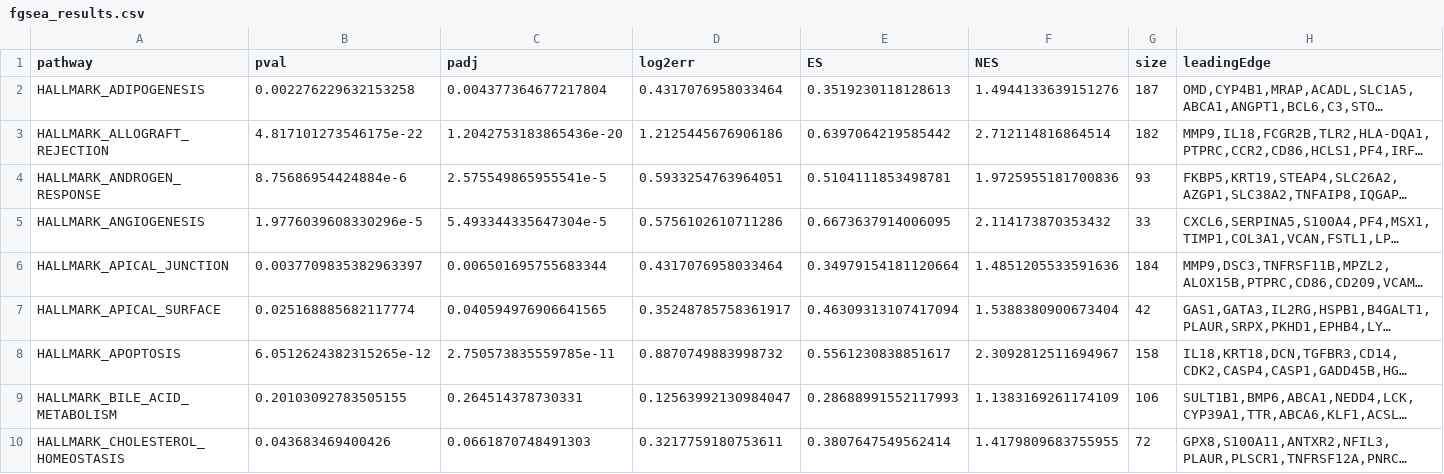
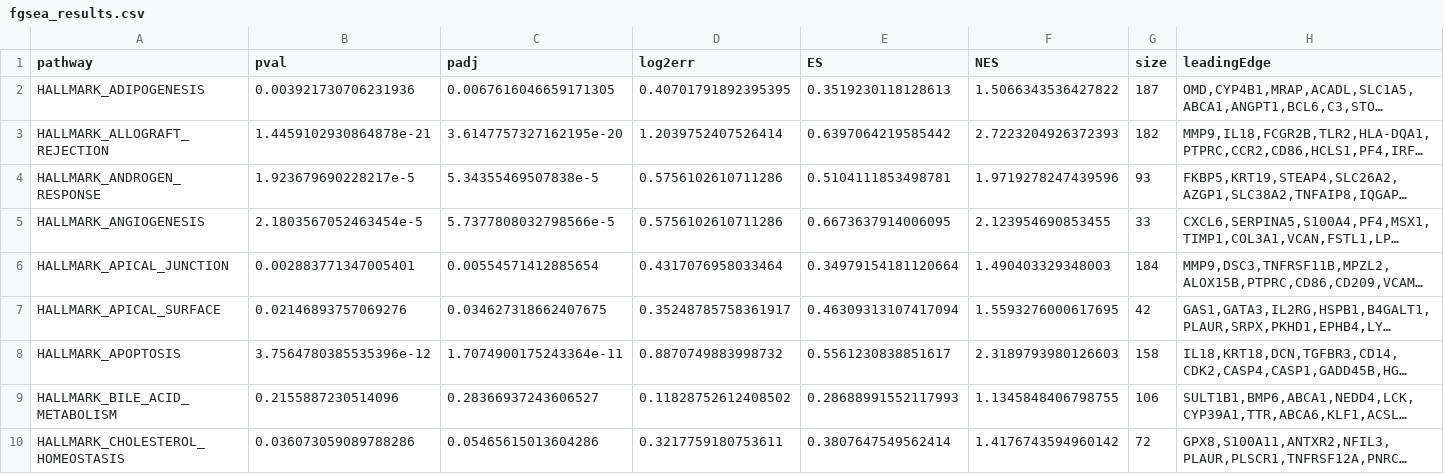
Before and after one commit to John2018330/RNASeq_Counts_Exploration, a CSV file: data/fgsea_results.csv, drawn as a sheet; only a part is shown; long unchanged cells end in …; the diff covers the shown part only; the diff names each change by its address in the sheet, - before the commit and + after, or states it on an @@ line.

```diff
--- a/data/fgsea_results.csv
+++ b/data/fgsea_results.csv
-B2 (pval): 0.002276229632153258
+B2 (pval): 0.003921730706231936
-C2 (padj): 0.004377364677217804
+C2 (padj): 0.0067616046659171305
-D2 (log2err): 0.4317076958033464
+D2 (log2err): 0.40701791892395395
-F2 (NES): 1.4944133639151276
+F2 (NES): 1.5066343536427822
-B3 (pval): 4.817101273546175e-22
+B3 (pval): 1.4459102930864878e-21
-C3 (padj): 1.2042753183865436e-20
+C3 (padj): 3.6147757327162195e-20
-D3 (log2err): 1.2125445676906186
+D3 (log2err): 1.2039752407526414
-F3 (NES): 2.712114816864514
+F3 (NES): 2.7223204926372393
-B4 (pval): 8.75686954424884e-6
+B4 (pval): 1.923679690228217e-5
-C4 (padj): 2.575549865955541e-5
+C4 (padj): 5.34355469507838e-5
-D4 (log2err): 0.5933254763964051
+D4 (log2err): 0.5756102610711286
-F4 (NES): 1.9725955181700836
+F4 (NES): 1.9719278247439596
-B5 (pval): 1.9776039608330296e-5
+B5 (pval): 2.1803567052463454e-5
-C5 (padj): 5.493344335647304e-5
+C5 (padj): 5.7377808032798566e-5
-F5 (NES): 2.114173870353432
+F5 (NES): 2.123954690853455
-B6 (pval): 0.0037709835382963397
+B6 (pval): 0.002883771347005401
-C6 (padj): 0.006501695755683344
+C6 (padj): 0.00554571412885654
-F6 (NES): 1.4851205533591636
+F6 (NES): 1.490403329348003
-B7 (pval): 0.025168885682117774
+B7 (pval): 0.02146893757069276
-C7 (padj): 0.040594976906641565
+C7 (padj): 0.034627318662407675
-F7 (NES): 1.5388380900673404
+F7 (NES): 1.5593276000617695
-B8 (pval): 6.0512624382315265e-12
+B8 (pval): 3.7564780385535396e-12
-C8 (padj): 2.750573835559785e-11
+C8 (padj): 1.7074900175243364e-11
-F8 (NES): 2.3092812511694967
+F8 (NES): 2.3189793980126603
-B9 (pval): 0.20103092783505155
+B9 (pval): 0.2155887230514096
-C9 (padj): 0.264514378730331
+C9 (padj): 0.28366937243606527
-D9 (log2err): 0.12563992130984047
+D9 (log2err): 0.11828752612408502
-F9 (NES): 1.1383169261174109
+F9 (NES): 1.1345848406798755
-B10 (pval): 0.043683469400426
+B10 (pval): 0.036073059089788286
-C10 (padj): 0.0661870748491303
+C10 (padj): 0.05465615013604286
-F10 (NES): 1.4179809683755955
+F10 (NES): 1.4176743594960142
```
Also changed, not shown: 153 edited cells elsewhere in this file, 1 other file.
